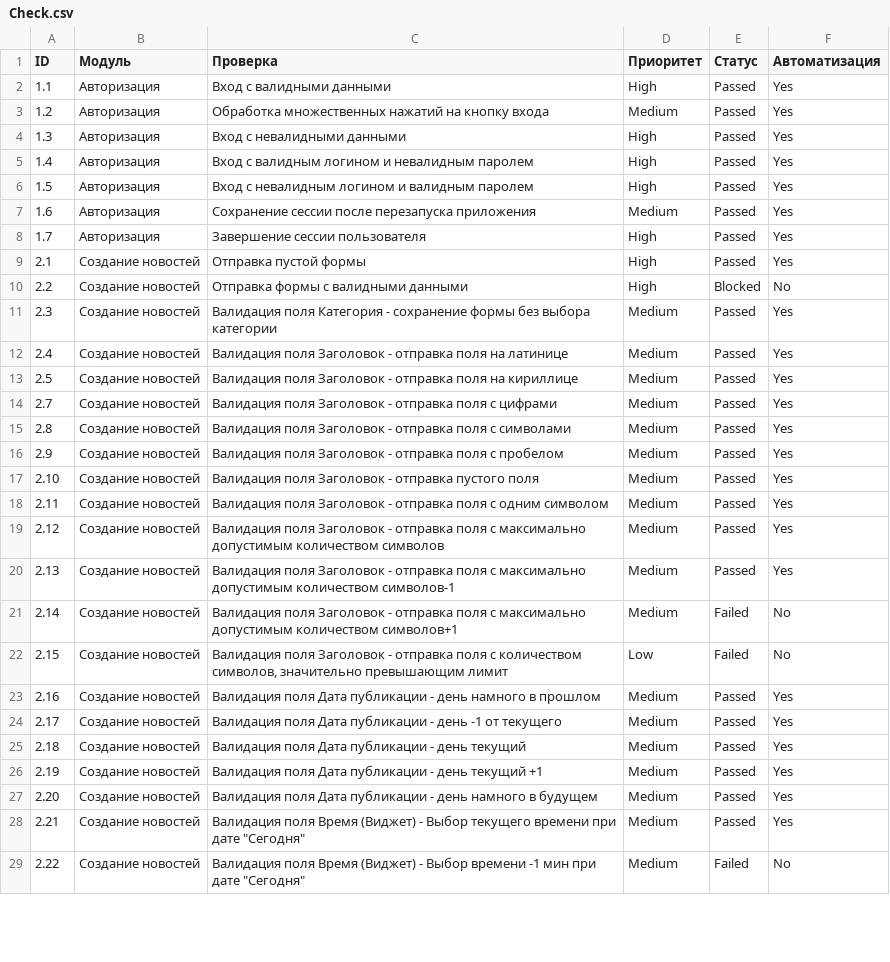
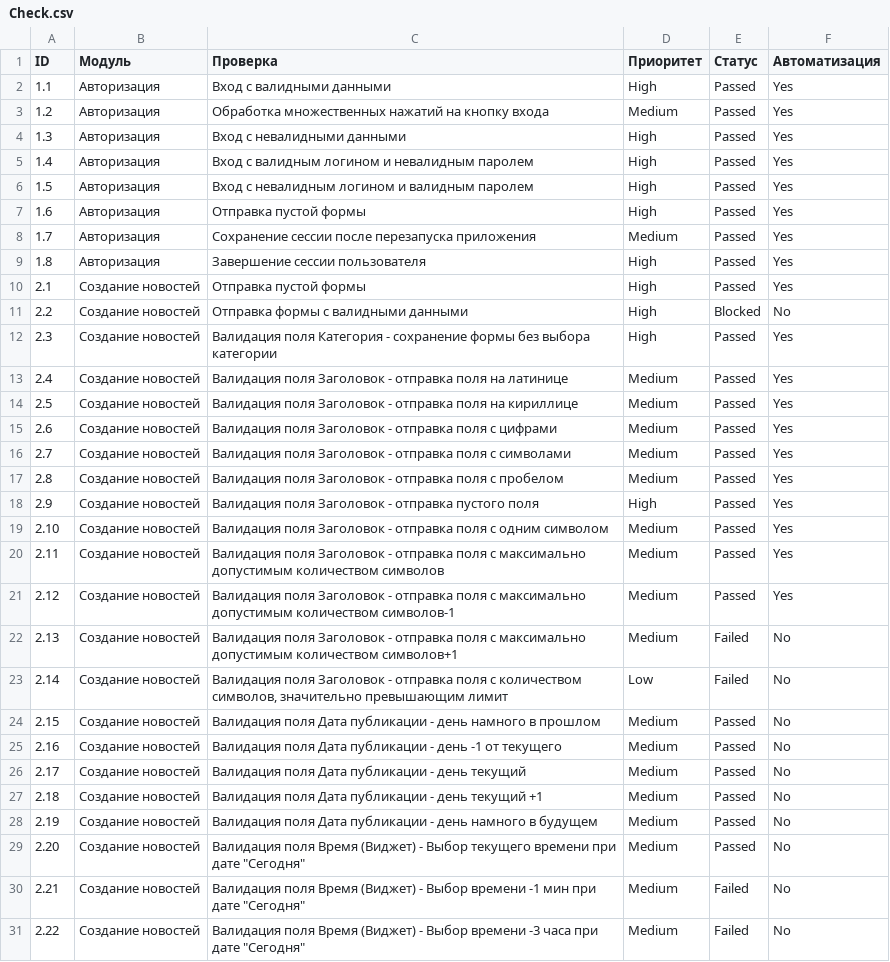
Before and after one commit to Aluwian/qamid-diplom, a CSV file: Check.csv, drawn as a sheet; only a part is shown; the diff covers the shown part only.

```diff
--- a/Check.csv
+++ b/Check.csv
@@ -6,24 +6,26 @@ ID;Модуль;Проверка;Приоритет;Статус;Автомат
 1.5;Авторизация;Вход с невалидным логином и валидным паролем;High;Passed;Yes
-1.6;Авторизация;Сохранение сессии после перезапуска приложения;Medium;Passed;Yes
-1.7;Авторизация;Завершение сессии пользователя;High;Passed;Yes
+1.6;Авторизация;Отправка пустой формы;High;Passed;Yes
+1.7;Авторизация;Сохранение сессии после перезапуска приложения;Medium;Passed;Yes
+1.8;Авторизация;Завершение сессии пользователя;High;Passed;Yes
 2.1;Создание новостей;Отправка пустой формы;High;Passed;Yes
 2.2;Создание новостей;Отправка формы с валидными данными;High;Blocked;No
-2.3;Создание новостей;Валидация поля Категория - сохранение формы без выбора категории;Medium;Passed;Yes
+2.3;Создание новостей;Валидация поля Категория - сохранение формы без выбора категории;High;Passed;Yes
 2.4;Создание новостей;Валидация поля Заголовок - отправка поля на латинице;Medium;Passed;Yes
 2.5;Создание новостей;Валидация поля Заголовок - отправка поля на кириллице;Medium;Passed;Yes
-2.7;Создание новостей;Валидация поля Заголовок - отправка поля с цифрами;Medium;Passed;Yes
-2.8;Создание новостей;Валидация поля Заголовок - отправка поля с символами;Medium;Passed;Yes
-2.9;Создание новостей;Валидация поля Заголовок - отправка поля с пробелом;Medium;Passed;Yes
-2.10;Создание новостей;Валидация поля Заголовок - отправка пустого поля;Medium;Passed;Yes
-2.11;Создание новостей;Валидация поля Заголовок - отправка поля с одним символом;Medium;Passed;Yes
-2.12;Создание новостей;Валидация поля Заголовок - отправка поля с максимально допустимым количеством символов;Medium;Passed;Yes
-2.13;Создание новостей;Валидация поля Заголовок - отправка поля с максимально допустимым количеством символов-1;Medium;Passed;Yes
-2.14;Создание новостей;Валидация поля Заголовок - отправка поля с максимально допустимым количеством символов+1;Medium;Failed;No
-2.15;Создание новостей;Валидация поля Заголовок - отправка поля с количеством символов, значительно превышающим лимит;Low;Failed;No
-2.16;Создание новостей;Валидация поля Дата публикации - день намного в прошлом;Medium;Passed;Yes
-2.17;Создание новостей;Валидация поля Дата публикации - день -1 от текущего;Medium;Passed;Yes
-2.18;Создание новостей;Валидация поля Дата публикации - день текущий;Medium;Passed;Yes
-2.19;Создание новостей;Валидация поля Дата публикации - день текущий +1;Medium;Passed;Yes
-2.20;Создание новостей;Валидация поля Дата публикации - день намного в будущем;Medium;Passed;Yes
-2.21;Создание новостей;Валидация поля Время (Виджет) - Выбор текущего времени при дате "Сегодня";Medium;Passed;Yes
-2.22;Создание новостей;Валидация поля Время (Виджет) - Выбор времени -1 мин при дате "Сегодня";Medium;Failed;No
+2.6;Создание новостей;Валидация поля Заголовок - отправка поля с цифрами;Medium;Passed;Yes
+2.7;Создание новостей;Валидация поля Заголовок - отправка поля с символами;Medium;Passed;Yes
+2.8;Создание новостей;Валидация поля Заголовок - отправка поля с пробелом;Medium;Passed;Yes
+2.9;Создание новостей;Валидация поля Заголовок - отправка пустого поля;High;Passed;Yes
+2.10;Создание новостей;Валидация поля Заголовок - отправка поля с одним символом;Medium;Passed;Yes
+2.11;Создание новостей;Валидация поля Заголовок - отправка поля с максимально допустимым количеством символов;Medium;Passed;Yes
+2.12;Создание новостей;Валидация поля Заголовок - отправка поля с максимально допустимым количеством символов-1;Medium;Passed;Yes
+2.13;Создание новостей;Валидация поля Заголовок - отправка поля с максимально допустимым количеством символов+1;Medium;Failed;No
+2.14;Создание новостей;Валидация поля Заголовок - отправка поля с количеством символов, значительно превышающим лимит;Low;Failed;No
+2.15;Создание новостей;Валидация поля Дата публикации - день намного в прошлом;Medium;Passed;No
+2.16;Создание новостей;Валидация поля Дата публикации - день -1 от текущего;Medium;Passed;No
+2.17;Создание новостей;Валидация поля Дата публикации - день текущий;Medium;Passed;No
+2.18;Создание новостей;Валидация поля Дата публикации - день текущий +1;Medium;Passed;No
+2.19;Создание новостей;Валидация поля Дата публикации - день намного в будущем;Medium;Passed;No
+2.20;Создание новостей;Валидация поля Время (Виджет) - Выбор текущего времени при дате "Сегодня";Medium;Passed;No
+2.21;Создание новостей;Валидация поля Время (Виджет) - Выбор времени -1 мин при дате "Сегодня";Medium;Failed;No
+2.22;Создание новостей;Валидация поля Время (Виджет) - Выбор времени -3 часа при дате "Сегодня";Medium;Failed;No
```
Also changed, not shown: 1 added row, 2 removed rows and 42 edited cells elsewhere in this file, Cases.csv, 1 other file.
